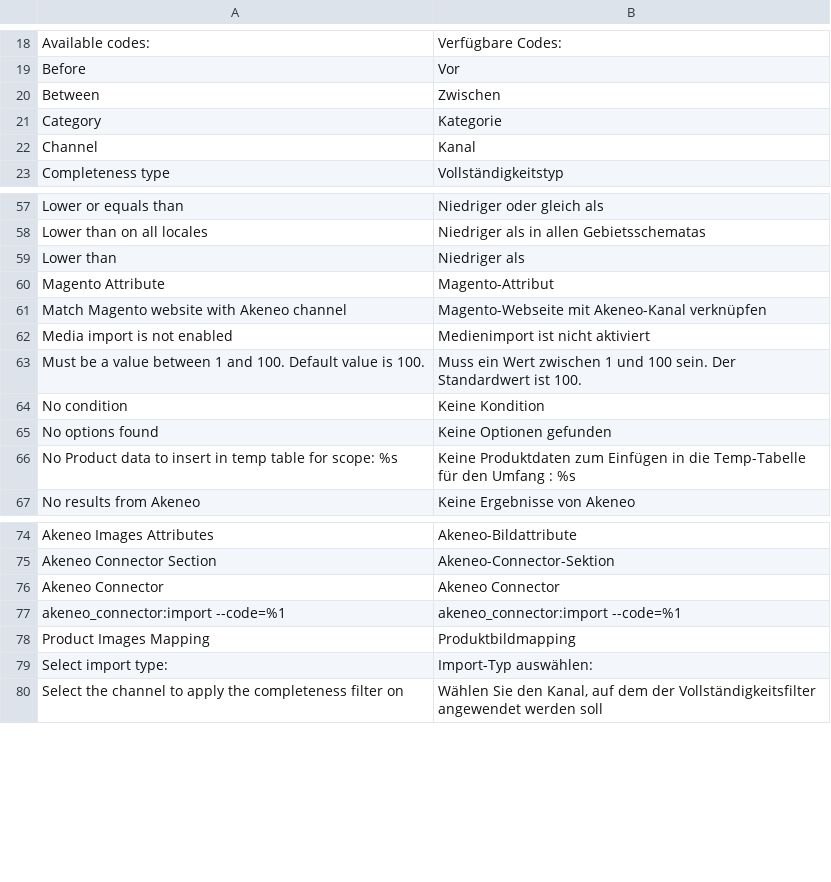
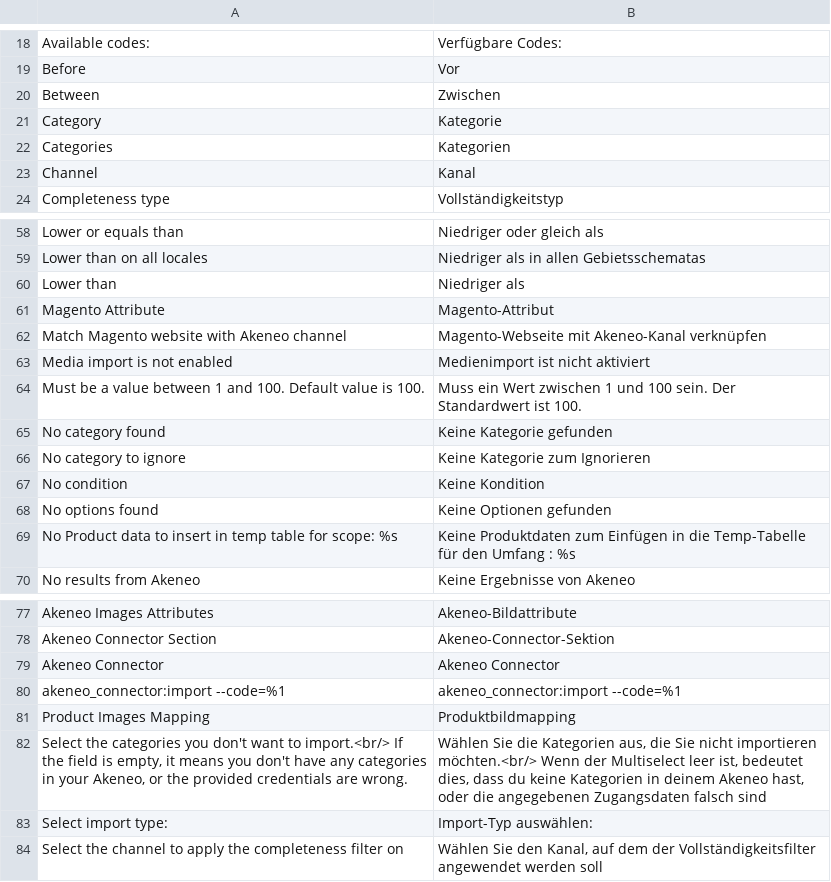
Before and after one commit to akeneo/magento2-connector-community, a CSV file: i18n/de_DE.csv, drawn as a sheet; only a part is shown, gaps mark what is left out; the diff names each change by its address in the sheet, - before the commit and + after, or states it on an @@ line.

Commit message:
category-import-filter: Add category filter for import

```diff
--- a/i18n/de_DE.csv
+++ b/i18n/de_DE.csv
+row 22: Categories | Kategorien
+row 65: No category found | Keine Kategorie gefunden
+row 66: No category to ignore | Keine Kategorie zum Ignorieren
+row 82: Select the categories you don't want to import.<br/> If the field is empty, it means you don't have any categories in your Akeneo, or the provided credentials are wrong. | Wählen Sie die Kategorien aus, die Sie nicht importieren möchten.<br/> Wenn der Multiselect leer ist, bedeutet dies, dass du keine Kategorien in deinem Akeneo hast, oder die angegebenen Zugangsdaten falsch sind
```
Also changed, not shown: i18n/en_US.csv, i18n/fr_FR.csv, 5 other files.
